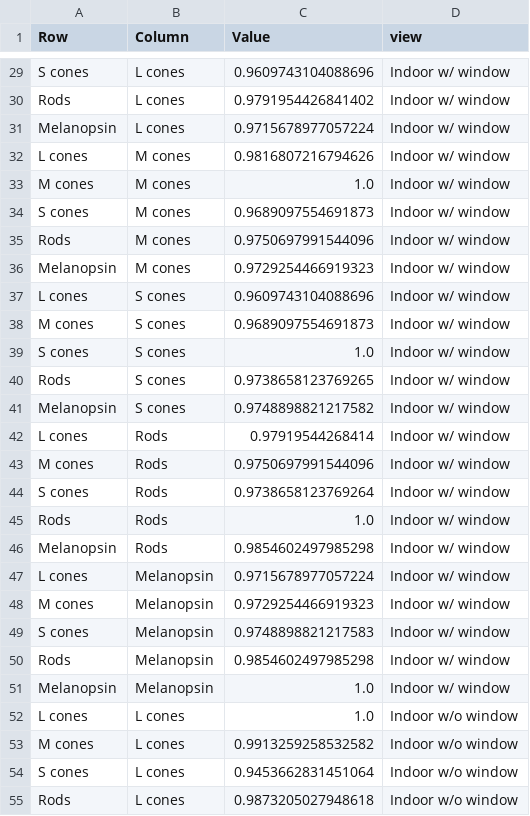
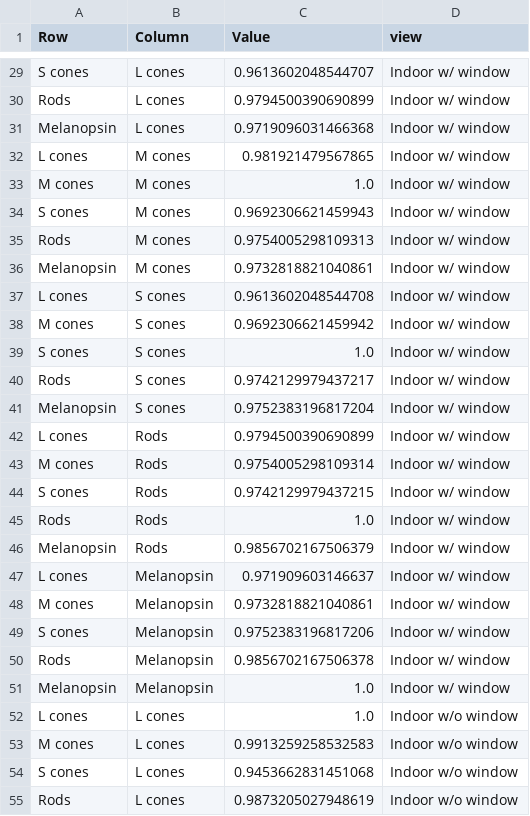
Before and after one commit to codecheckers/certificate-2026-019, a CSV file: results/tables/average_pixels_correlation_df.csv, drawn as a sheet; only a part is shown, gaps mark what is left out; the diff covers the shown part only; the diff names each change by its address in the sheet, - before the commit and + after, or states it on an @@ line.

```diff
--- a/results/tables/average_pixels_correlation_df.csv
+++ b/results/tables/average_pixels_correlation_df.csv
-C29 (Value): 0.9609743104088696
+C29 (Value): 0.9613602048544707
-C30 (Value): 0.9791954426841402
+C30 (Value): 0.9794500390690899
-C31 (Value): 0.9715678977057224
+C31 (Value): 0.9719096031466368
-C32 (Value): 0.9816807216794626
+C32 (Value): 0.981921479567865
-C34 (Value): 0.9689097554691873
+C34 (Value): 0.9692306621459943
-C35 (Value): 0.9750697991544096
+C35 (Value): 0.9754005298109313
-C36 (Value): 0.9729254466919323
+C36 (Value): 0.9732818821040861
-C37 (Value): 0.9609743104088696
+C37 (Value): 0.9613602048544708
-C38 (Value): 0.9689097554691873
+C38 (Value): 0.9692306621459942
-C40 (Value): 0.9738658123769265
+C40 (Value): 0.9742129979437217
-C41 (Value): 0.9748898821217582
+C41 (Value): 0.9752383196817204
-C42 (Value): 0.97919544268414
+C42 (Value): 0.9794500390690899
-C43 (Value): 0.9750697991544096
+C43 (Value): 0.9754005298109314
-C44 (Value): 0.9738658123769264
+C44 (Value): 0.9742129979437215
-C46 (Value): 0.9854602497985298
+C46 (Value): 0.9856702167506379
-C47 (Value): 0.9715678977057224
+C47 (Value): 0.971909603146637
-C48 (Value): 0.9729254466919323
+C48 (Value): 0.9732818821040861
-C49 (Value): 0.9748898821217583
+C49 (Value): 0.9752383196817206
-C50 (Value): 0.9854602497985298
+C50 (Value): 0.9856702167506378
-C53 (Value): 0.9913259258532582
+C53 (Value): 0.9913259258532583
-C54 (Value): 0.9453662831451064
+C54 (Value): 0.9453662831451068
-C55 (Value): 0.9873205027948618
+C55 (Value): 0.9873205027948619
```
Also changed, not shown: 60 edited cells elsewhere in this file, results/tables/amplitude_spectra_regression_view_df.csv, 5 other files.
